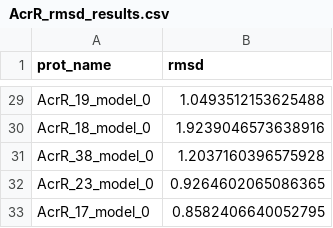
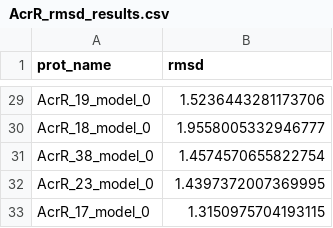
Before and after one commit to HdWangUAG/TransF_biosensor, a CSV file: AcrR_EST_stru/cofold/AcrR_rmsd_results.csv, drawn as a sheet; only a part is shown, gaps mark what is left out; the diff covers the shown part only; the diff names each change by its address in the sheet, - before the commit and + after, or states it on an @@ line.

```diff
--- a/AcrR_EST_stru/cofold/AcrR_rmsd_results.csv
+++ b/AcrR_EST_stru/cofold/AcrR_rmsd_results.csv
-B29 (rmsd): 1.0493512153625488
+B29 (rmsd): 1.5236443281173706
-B30 (rmsd): 1.9239046573638916
+B30 (rmsd): 1.9558005332946777
-B31 (rmsd): 1.2037160396575928
+B31 (rmsd): 1.4574570655822754
-B32 (rmsd): 0.9264602065086365
+B32 (rmsd): 1.4397372007369995
-B33 (rmsd): 0.8582406640052795
+B33 (rmsd): 1.3150975704193115
```
Also changed, not shown: 27 edited cells elsewhere in this file, 45 other files.
